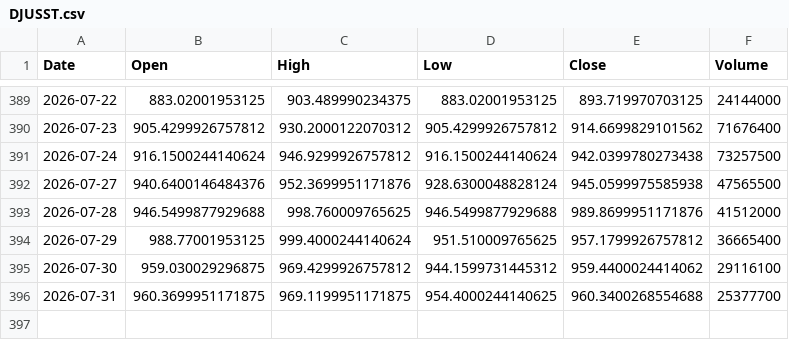
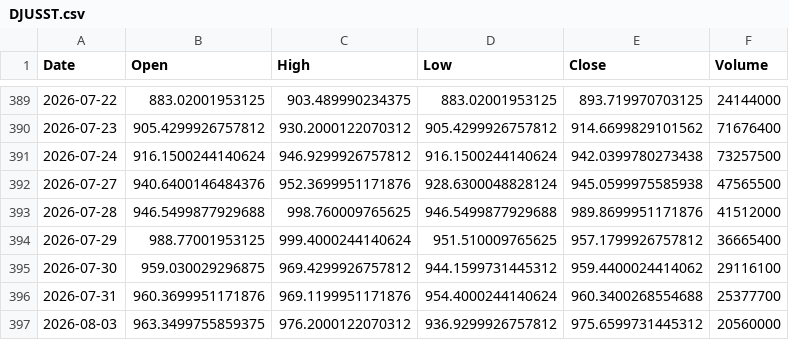
Before and after one commit to simsisim/dowJonesIndex_download, a CSV file: data/market_data/daily/DJUSST.csv, drawn as a sheet; only a part is shown, gaps mark what is left out.

```diff
--- a/data/market_data/daily/DJUSST.csv
+++ b/data/market_data/daily/DJUSST.csv
@@ -395,2 +395,3 @@ Date,Open,High,Low,Close,Volume
 2026-07-30,959.030029296875,969.4299926757812,944.1599731445312,959.4400024414062,29116100
-2026-07-31,960.3699951171875,969.1199951171875,954.4000244140625,960.3400268554688,25377700
+2026-07-31,960.3699951171876,969.1199951171876,954.4000244140624,960.3400268554688,25377700
+2026-08-03,963.3499755859375,976.2000122070312,936.9299926757812,975.6599731445312,20560000
```
Also changed, not shown: data/market_data/daily/GSPC.csv, data/market_data/daily/NDX.csv, 2 other files.
